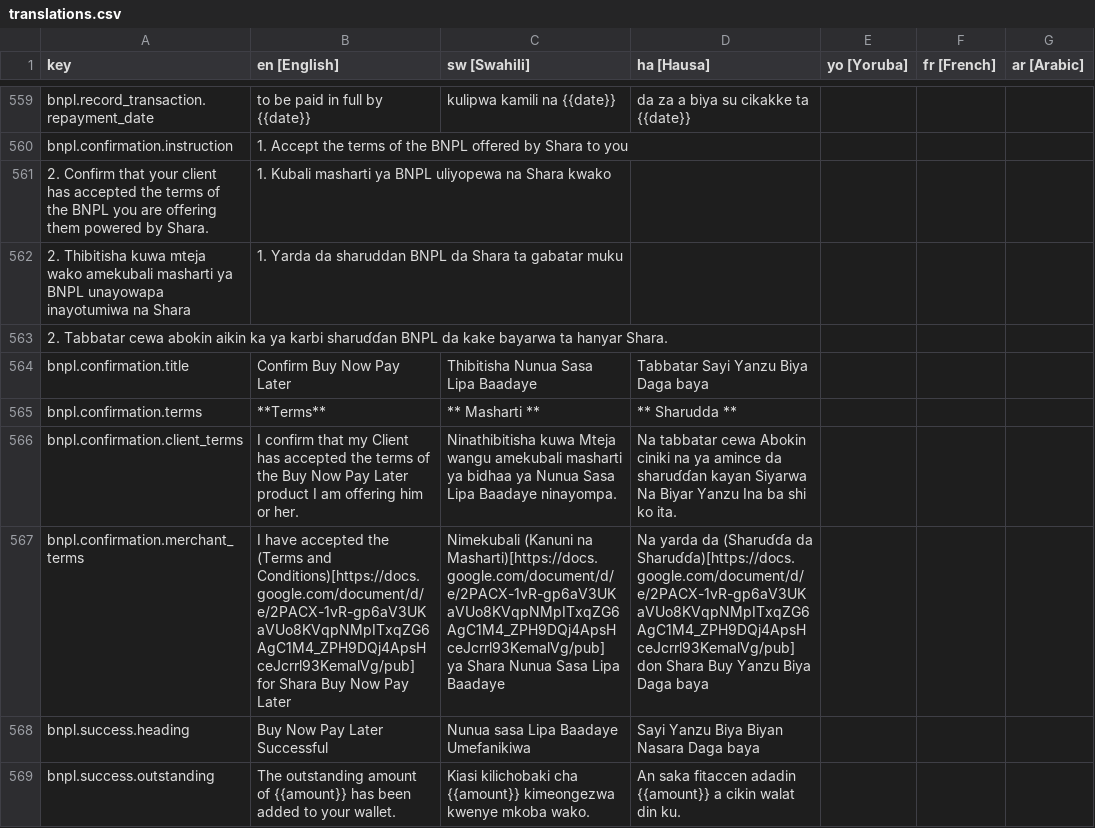
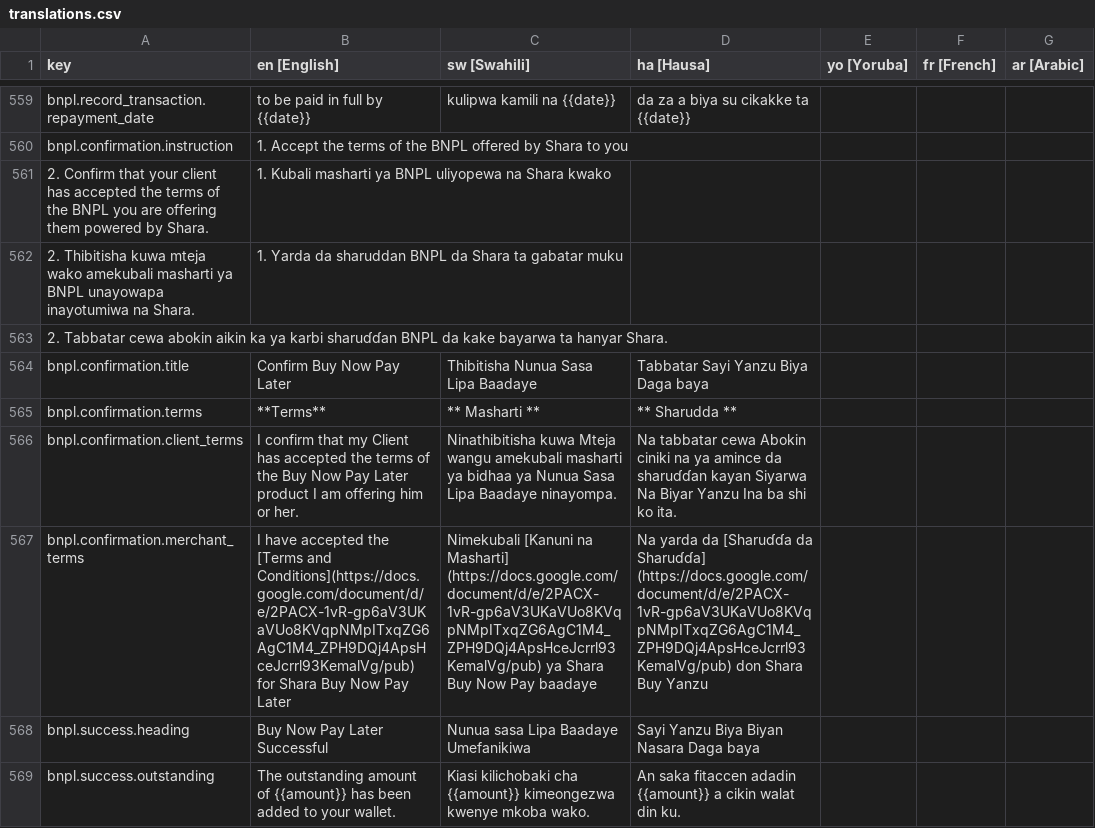
Before and after one commit to klever34/shara-lite, a CSV file: shara-lite/app/services/i18n/translations/translations.csv, drawn as a sheet; only a part is shown, gaps mark what is left out.

```diff
--- a/shara-lite/app/services/i18n/translations/translations.csv
+++ b/shara-lite/app/services/i18n/translations/translations.csv
@@ -561,3 +561,3 @@ bnpl.confirmation.instruction,1. Accept the terms of the BNPL offered by Shara t
 2. Confirm that your client has accepted the terms of the BNPL you are offering them powered by Shara.,1. Kubali masharti ya BNPL uliyopewa na Shara kwako
-2. Thibitisha kuwa mteja wako amekubali masharti ya BNPL unayowapa inayotumiwa na Shara,1. Yarda da sharuddan BNPL da Shara ta gabatar muku
+2. Thibitisha kuwa mteja wako amekubali masharti ya BNPL unayowapa inayotumiwa na Shara.,1. Yarda da sharuddan BNPL da Shara ta gabatar muku
 2. Tabbatar cewa abokin aikin ka ya karbi sharuɗɗan BNPL da kake bayarwa ta hanyar Shara.,,,
@@ -566,3 +566,3 @@ bnpl.confirmation.terms,**Terms**,** Masharti **,** Sharudda **,,,
 bnpl.confirmation.client_terms,I confirm that my Client has accepted the terms of the Buy Now Pay Later product I am offering him or her.,Ninathibitisha kuwa Mteja wangu amekubali masharti ya bidhaa ya Nunua Sasa Lipa Baadaye ninayompa.,Na tabbatar cewa Abokin ciniki na ya amince da sharuɗɗan kayan Siyarwa Na Biyar Yanzu Ina ba shi ko ita.,,,
-bnpl.confirmation.merchant_terms,I have accepted the (Terms and Conditions)[https://docs.google.com/document/d/e/2PACX-1vR-gp6aV3UKaVUo8KVqpNMpITxqZG6AgC1M4_ZPH9DQj4ApsHceJcrrl93KemalVg/pub] for Shara Buy Now Pay Later,Nimekubali (Kanuni na Masharti)[https://docs.google.com/document/d/e/2PACX-1vR-gp6aV3UKaVUo8KVqpNMpITxqZG6AgC1M4_ZPH9DQj4ApsHceJcrrl93KemalVg/pub] ya Shara Nunua Sasa Lipa Baadaye,Na yarda da (Sharuɗɗa da Sharuɗɗa)[https://docs.google.com/document/d/e/2PACX-1vR-gp6aV3UKaVUo8KVqpNMpITxqZG6AgC1M4_ZPH9DQj4ApsHceJcrrl93KemalVg/pub] don Shara Buy Yanzu Biya Daga baya,,,
+bnpl.confirmation.merchant_terms,I have accepted the [Terms and Conditions](https://docs.google.com/document/d/e/2PACX-1vR-gp6aV3UKaVUo8KVqpNMpITxqZG6AgC1M4_ZPH9DQj4ApsHceJcrrl93KemalVg/pub) for Shara Buy Now Pay Later,Nimekubali [Kanuni na Masharti] (https://docs.google.com/document/d/e/2PACX-1vR-gp6aV3UKaVUo8KVqpNMpITxqZG6AgC1M4_ZPH9DQj4ApsHceJcrrl93KemalVg/pub) ya Shara Buy Now Pay baadaye,Na yarda da [Sharuɗɗa da Sharuɗɗa] (https://docs.google.com/document/d/e/2PACX-1vR-gp6aV3UKaVUo8KVqpNMpITxqZG6AgC1M4_ZPH9DQj4ApsHceJcrrl93KemalVg/pub) don Shara Buy Yanzu,,,
 bnpl.success.heading,Buy Now Pay Later Successful,Nunua sasa Lipa Baadaye Umefanikiwa,Sayi Yanzu Biya Biyan Nasara Daga baya,,,
```
Also changed, not shown: 13 other files.
